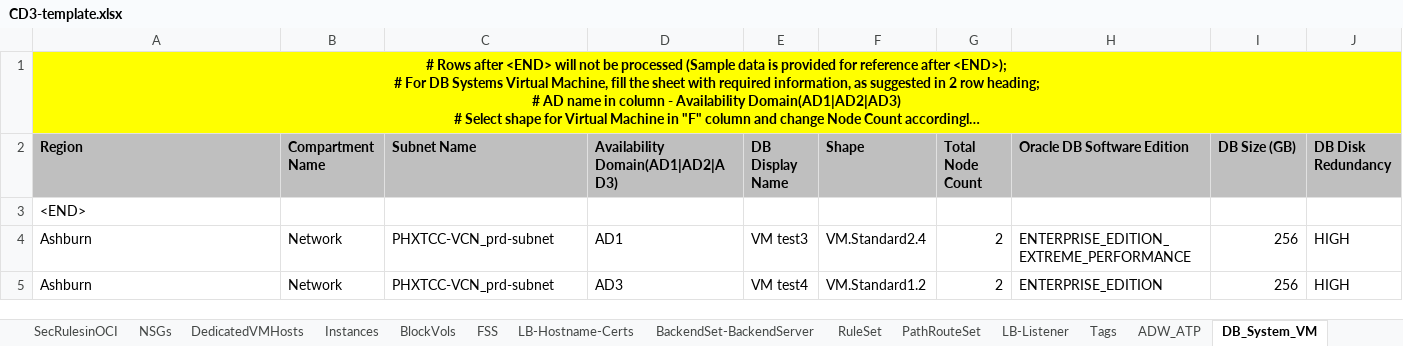
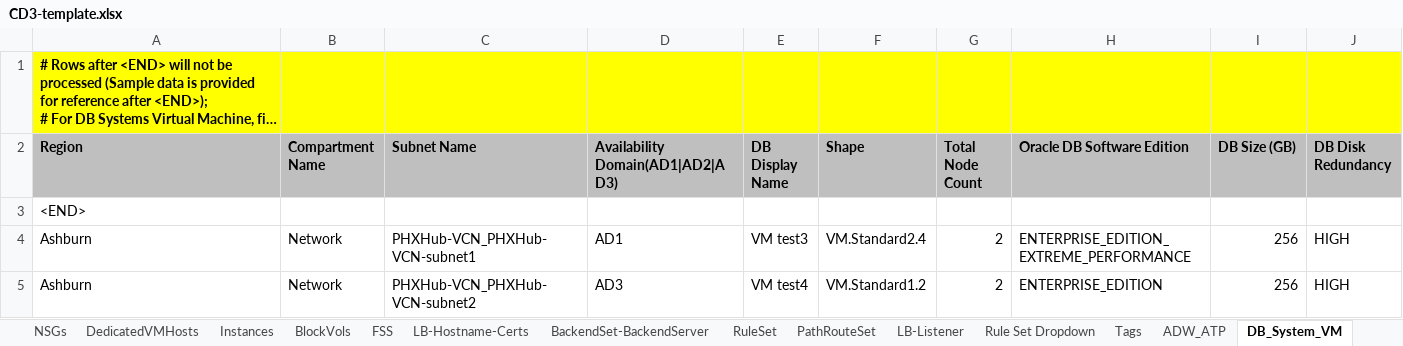
Before and after one commit to oracle-devrel/cd3-automation-toolkit, an Excel workbook: oci_tenancy/SetUpOCI_Via_TF/example/CD3-template.xlsx, sheet DB_System_VM, drawn as a sheet; only a part is shown; long unchanged cells end in …; values as stored, in another font and other column widths than the file's, no borders; the diff names each change by its address in the sheet, - before the commit and + after, or states it on an @@ line.

Commit message:
Excel sheet changes

```diff
--- a/oci_tenancy/SetUpOCI_Via_TF/example/CD3-template.xlsx (sheet DB_System_VM)
+++ b/oci_tenancy/SetUpOCI_Via_TF/example/CD3-template.xlsx (sheet DB_System_VM)
@@ sheet tab unhidden: Rule Set Dropdown @@
-A1 alignment: center
+A1 alignment: left
-A1:W1 merged
-C4 (Subnet Name): PHXTCC-VCN_prd-subnet
+C4 (Subnet Name): PHXHub-VCN_PHXHub-VCN-subnet1
-C5 (Subnet Name): PHXTCC-VCN_prd-subnet
+C5 (Subnet Name): PHXHub-VCN_PHXHub-VCN-subnet2
```
Also changed, not shown: sheet LB-Hostname-Certs, sheet LB-Listener, sheet DB_System_BM, sheet BackendSet-BackendServer, sheet Tags, sheet Instances, 1 more sheet, other sheet tabs, oci_tenancy/SetUpOCI_Via_TF/example/CD3-mvt-template.xlsx, oci_tenancy/SetUpOCI_Via_TF/example/CD3-solutions-template.xlsx.
